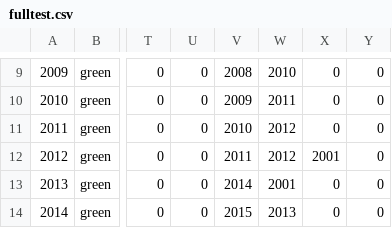
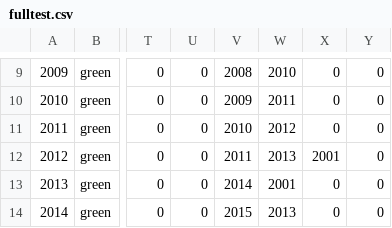
Before and after one commit to jlynchpitt/COE1186_MidnightTrainRiders, a CSV file: fulltest.csv, drawn as a sheet; only a part is shown, gaps mark what is left out; the diff names each change by its address in the sheet, - before the commit and + after, or states it on an @@ line.

Commit message:
corrected one small error
Switch 2012 listed 2012 as a future track.

```diff
--- a/fulltest.csv
+++ b/fulltest.csv
-W12: 2012
+W12: 2013
```
